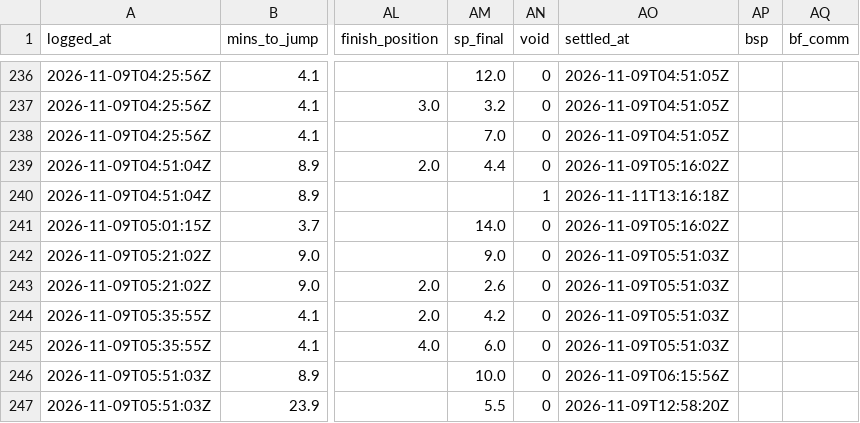
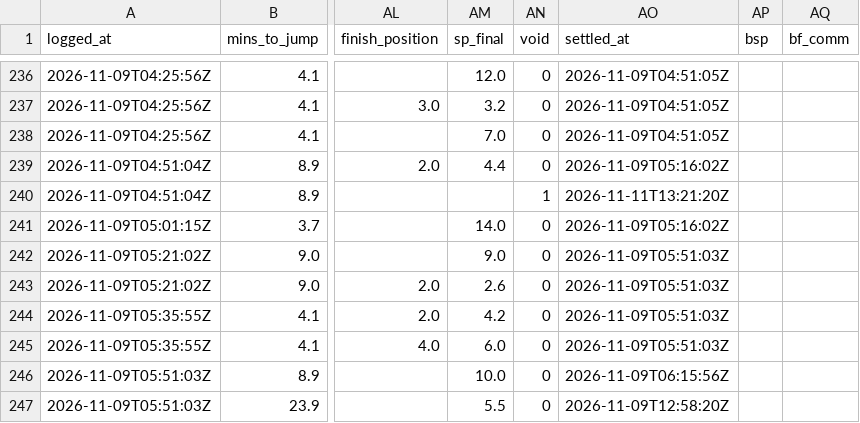
Before and after one commit to mattdwyer01/TopRate, a CSV file: volume_bets_log.csv, drawn as a sheet; only a part is shown, gaps mark what is left out; the diff names each change by its address in the sheet, - before the commit and + after, or states it on an @@ line.

```diff
--- a/volume_bets_log.csv
+++ b/volume_bets_log.csv
-AO240 (settled_at): 2026-11-11T13:16:18Z
+AO240 (settled_at): 2026-11-11T13:21:20Z
```
